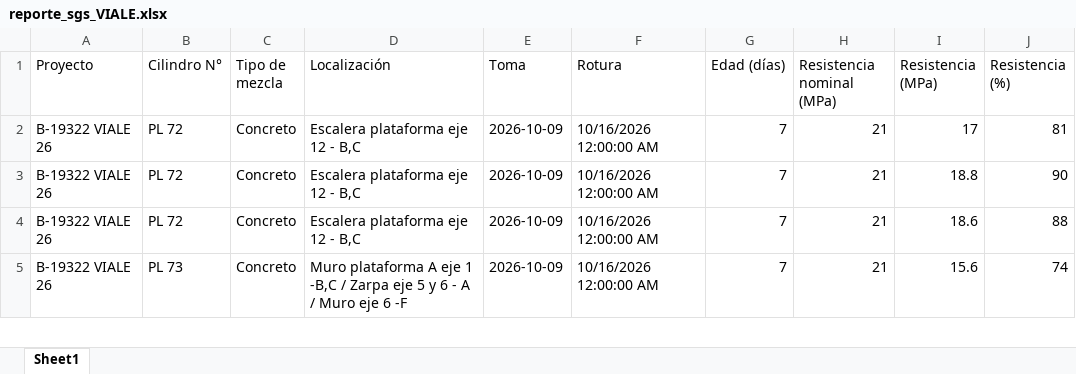
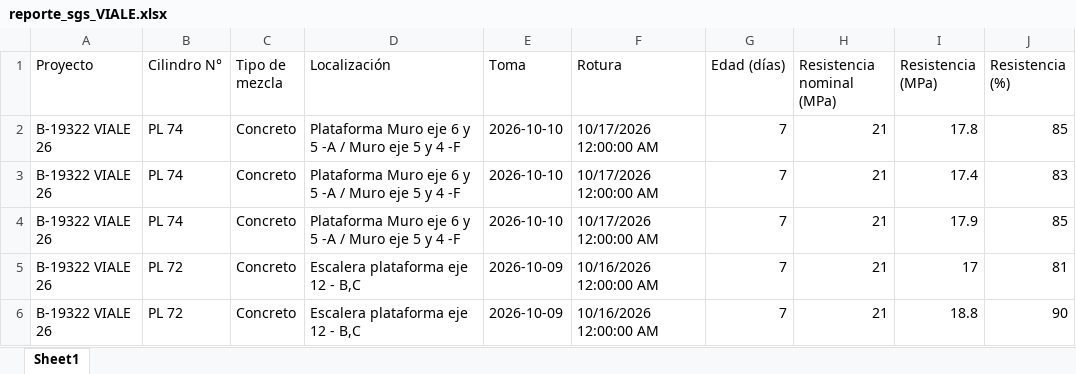
Before and after one commit to cpulgarinIngeurbe/1DespliegueConcretos, an Excel workbook: DatosTransformados/reporte_sgs_VIALE.xlsx, sheet Sheet1, drawn as a sheet; only a part is shown; the shorter side is filled out with more unchanged rows; values as stored, in another font and other column widths than the file's, no borders; the diff names each change by its address in the sheet, - before the commit and + after, or states it on an @@ line.

```diff
--- a/DatosTransformados/reporte_sgs_VIALE.xlsx (sheet Sheet1)
+++ b/DatosTransformados/reporte_sgs_VIALE.xlsx (sheet Sheet1)
+row 2: B-19322 VIALE 26 | PL 74 | Concreto | Plataforma Muro eje 6 y 5 -A / Muro eje 5 y 4 -F | 2026-10-10 | 10/17/2026 12:00:00 AM | 7 | 21 | 17.8 | 85
+row 3: B-19322 VIALE 26 | PL 74 | Concreto | Plataforma Muro eje 6 y 5 -A / Muro eje 5 y 4 -F | 2026-10-10 | 10/17/2026 12:00:00 AM | 7 | 21 | 17.4 | 83
+row 4: B-19322 VIALE 26 | PL 74 | Concreto | Plataforma Muro eje 6 y 5 -A / Muro eje 5 y 4 -F | 2026-10-10 | 10/17/2026 12:00:00 AM | 7 | 21 | 17.9 | 85
```
Also changed, not shown: DatosTransformados/reporte_sgs_NATIVA.xlsx.
